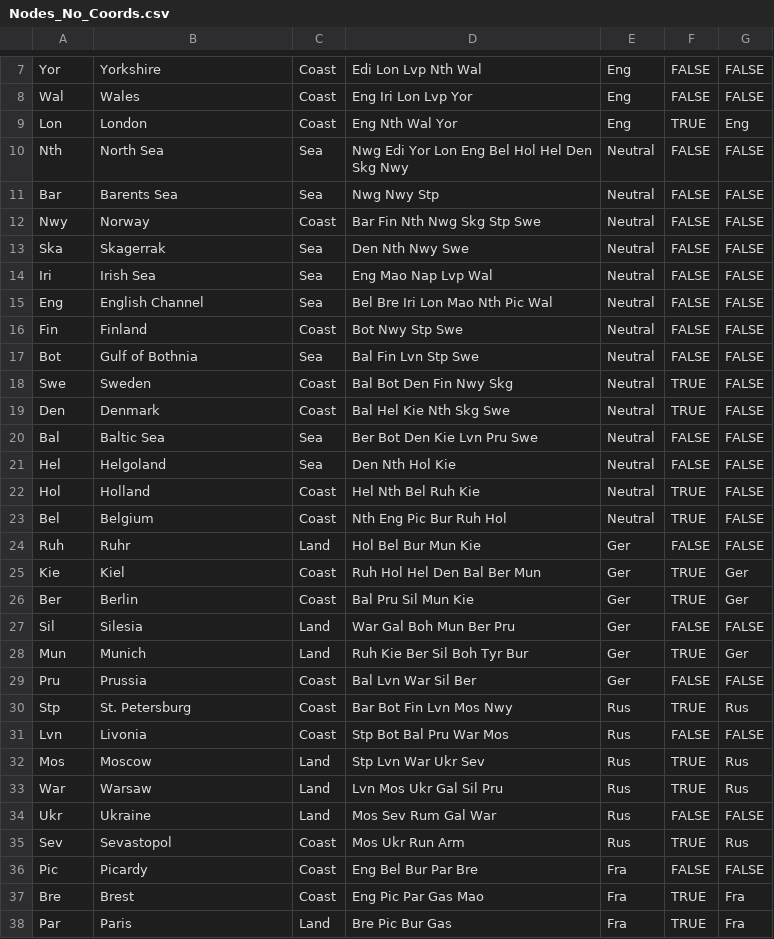
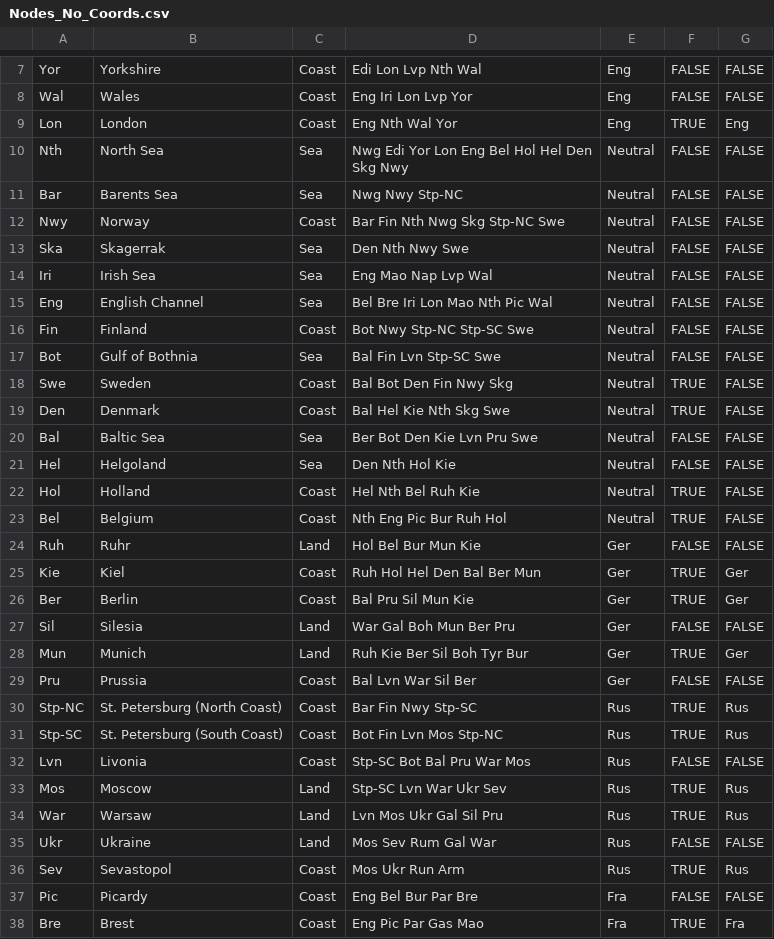
Before and after one commit to katherine-sweeney-1/The-Great-Diplomacy-Program, a CSV file: data/Nodes_No_Coords.csv, drawn as a sheet; only a part is shown, gaps mark what is left out; the shorter side is filled out with more unchanged rows.

Commit message:
Stp => Stp-NC and Stp-SC; deleted graph directory (from previous attempt); questions markdown notes added; and beginning to work on legal moves for coasts with two sections to the coast (Spain, Bulgaria, and St Petersburg)

```diff
--- a/data/Nodes_No_Coords.csv
+++ b/data/Nodes_No_Coords.csv
@@ -10,4 +10,4 @@ Lon,London,Coast,Eng Nth Wal Yor,Eng,TRUE,Eng
 Nth,North Sea,Sea,Nwg Edi Yor Lon Eng Bel Hol Hel Den Skg Nwy,Neutral,FALSE,FALSE
-Bar,Barents Sea,Sea,Nwg Nwy Stp,Neutral,FALSE,FALSE
-Nwy,Norway,Coast,Bar Fin Nth Nwg Skg Stp Swe,Neutral,FALSE,FALSE
+Bar,Barents Sea,Sea,Nwg Nwy Stp-NC,Neutral,FALSE,FALSE
+Nwy,Norway,Coast,Bar Fin Nth Nwg Skg Stp-NC Swe,Neutral,FALSE,FALSE
 Ska,Skagerrak,Sea,Den Nth Nwy Swe,Neutral,FALSE,FALSE
@@ -15,4 +15,4 @@ Iri,Irish Sea,Sea,Eng Mao Nap Lvp Wal,Neutral,FALSE,FALSE
 Eng,English Channel,Sea,Bel Bre Iri Lon Mao Nth Pic Wal,Neutral,FALSE,FALSE
-Fin,Finland,Coast,Bot Nwy Stp Swe,Neutral,FALSE,FALSE
-Bot,Gulf of Bothnia,Sea,Bal Fin Lvn Stp Swe,Neutral,FALSE,FALSE
+Fin,Finland,Coast,Bot Nwy Stp-NC Stp-SC Swe,Neutral,FALSE,FALSE
+Bot,Gulf of Bothnia,Sea,Bal Fin Lvn Stp-SC Swe,Neutral,FALSE,FALSE
 Swe,Sweden,Coast,Bal Bot Den Fin Nwy Skg,Neutral,TRUE,FALSE
@@ -29,5 +29,6 @@ Mun,Munich,Land,Ruh Kie Ber Sil Boh Tyr Bur,Ger,TRUE,Ger
 Pru,Prussia,Coast,Bal Lvn War Sil Ber,Ger,FALSE,FALSE
-Stp,St. Petersburg,Coast,Bar Bot Fin Lvn Mos Nwy,Rus,TRUE,Rus
-Lvn,Livonia,Coast,Stp Bot Bal Pru War Mos,Rus,FALSE,FALSE
-Mos,Moscow,Land,Stp Lvn War Ukr Sev,Rus,TRUE,Rus
+Stp-NC,St. Petersburg (North Coast),Coast,Bar Fin Nwy Stp-SC,Rus,TRUE,Rus
+Stp-SC,St. Petersburg (South Coast),Coast,Bot Fin Lvn Mos Stp-NC,Rus,TRUE,Rus
+Lvn,Livonia,Coast,Stp-SC Bot Bal Pru War Mos,Rus,FALSE,FALSE
+Mos,Moscow,Land,Stp-SC Lvn War Ukr Sev,Rus,TRUE,Rus
 War,Warsaw,Land,Lvn Mos Ukr Gal Sil Pru,Rus,TRUE,Rus
```
Also changed, not shown: 6 other files.
